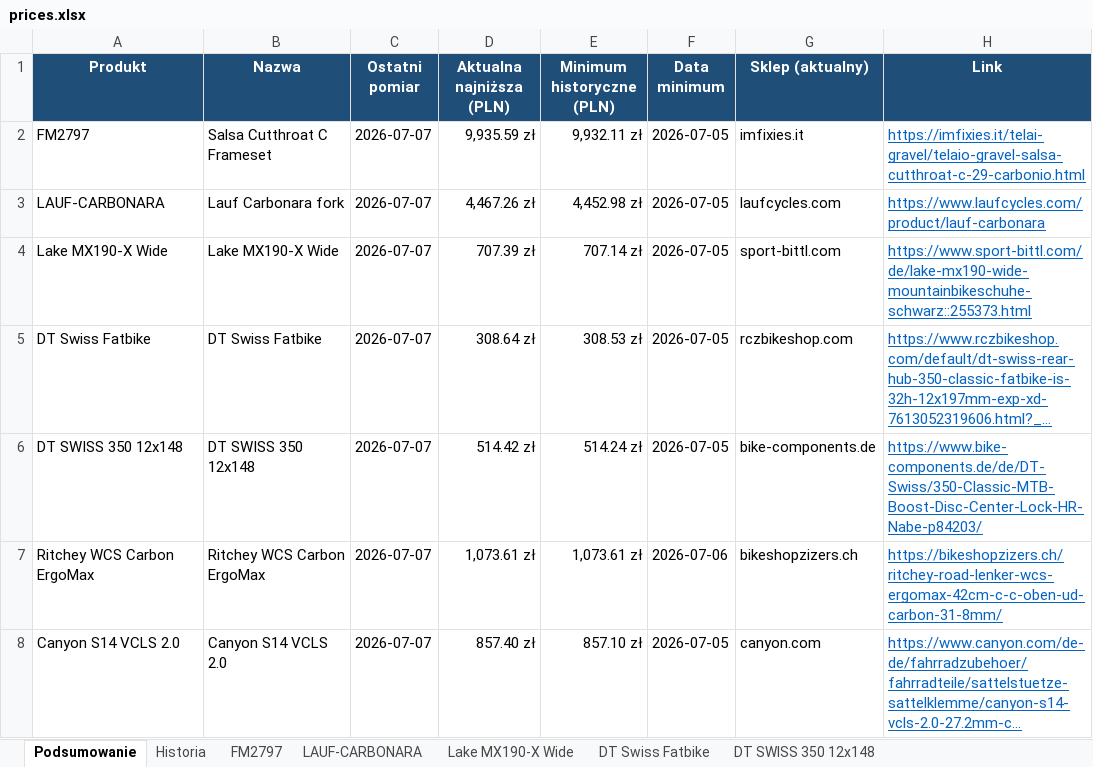
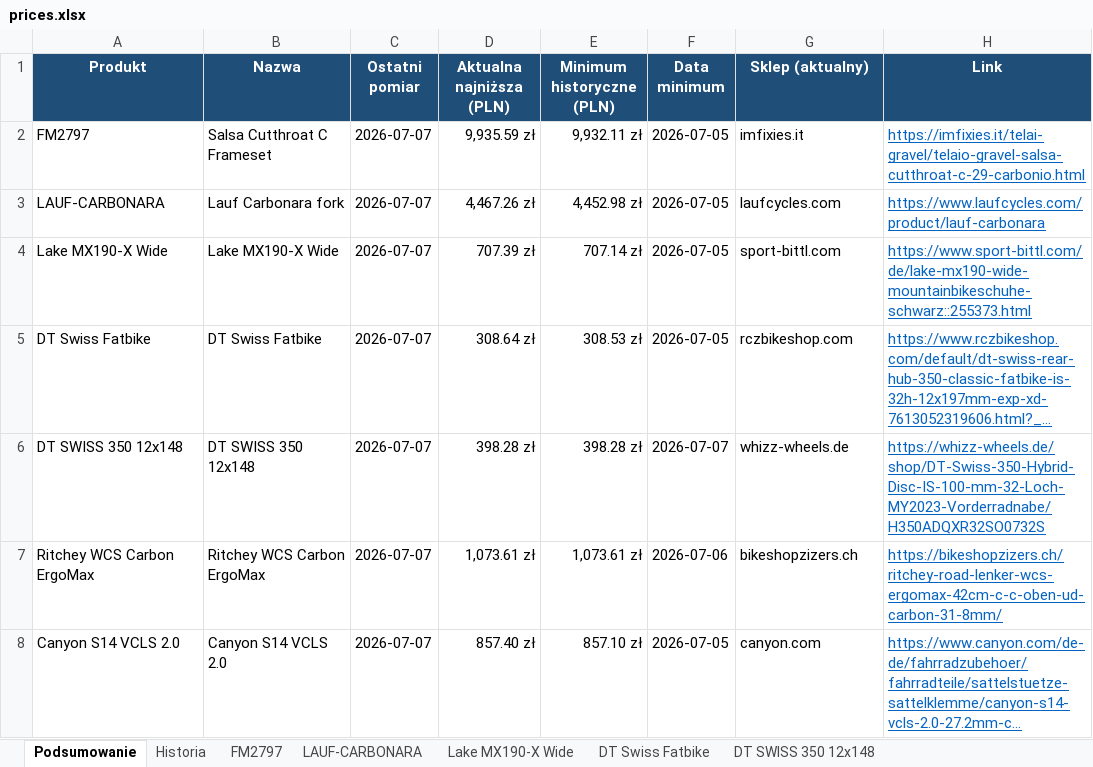
Before and after one commit to Wotjek/PriceChecker, an Excel workbook: output/prices.xlsx, sheet Podsumowanie, drawn as a sheet; only a part is shown; long unchanged cells end in …; values as stored, in another font and other column widths than the file's, no borders; the diff names each change by its address in the sheet, - before the commit and + after, or states it on an @@ line.

```diff
--- a/output/prices.xlsx (sheet Podsumowanie)
+++ b/output/prices.xlsx (sheet Podsumowanie)
-D6 (Aktualna najniższa (PLN)): 514.42 zł
+D6 (Aktualna najniższa (PLN)): 398.28 zł
-E6 (Minimum historyczne (PLN)): 514.24 zł
+E6 (Minimum historyczne (PLN)): 398.28 zł
-F6 (Data minimum): 2026-07-05
+F6 (Data minimum): 2026-07-07
-G6 (Sklep (aktualny)): bike-components.de
+G6 (Sklep (aktualny)): whizz-wheels.de
-H6 (Link): https://www.bike-components.de/de/DT-Swiss/350-Classic-MTB-Boost-Disc-Center-Lock-HR-Nabe-p84203/
+H6 (Link): https://whizz-wheels.de/shop/DT-Swiss-350-Hybrid-Disc-IS-100-mm-32-Loch-MY2023-Vorderradnabe/H350ADQXR32SO0732S
```
Also changed, not shown: sheet Historia, sheet DT SWISS 350 12x148, 7 other files.
